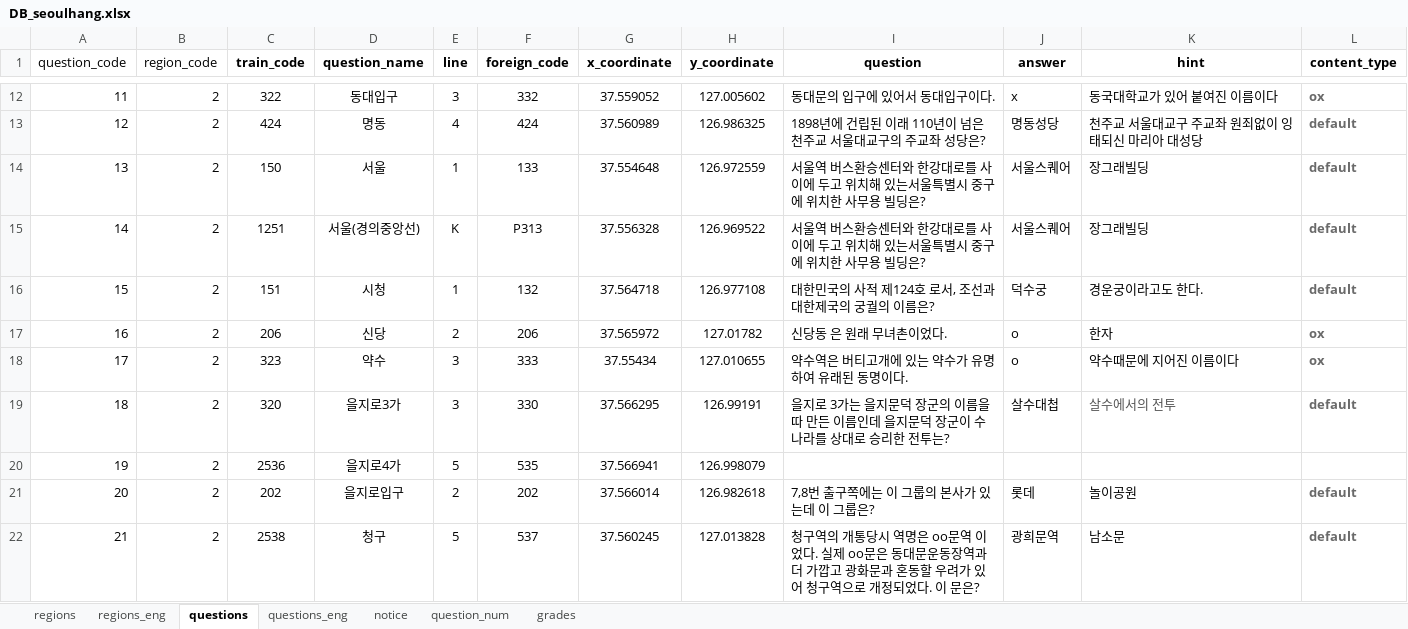
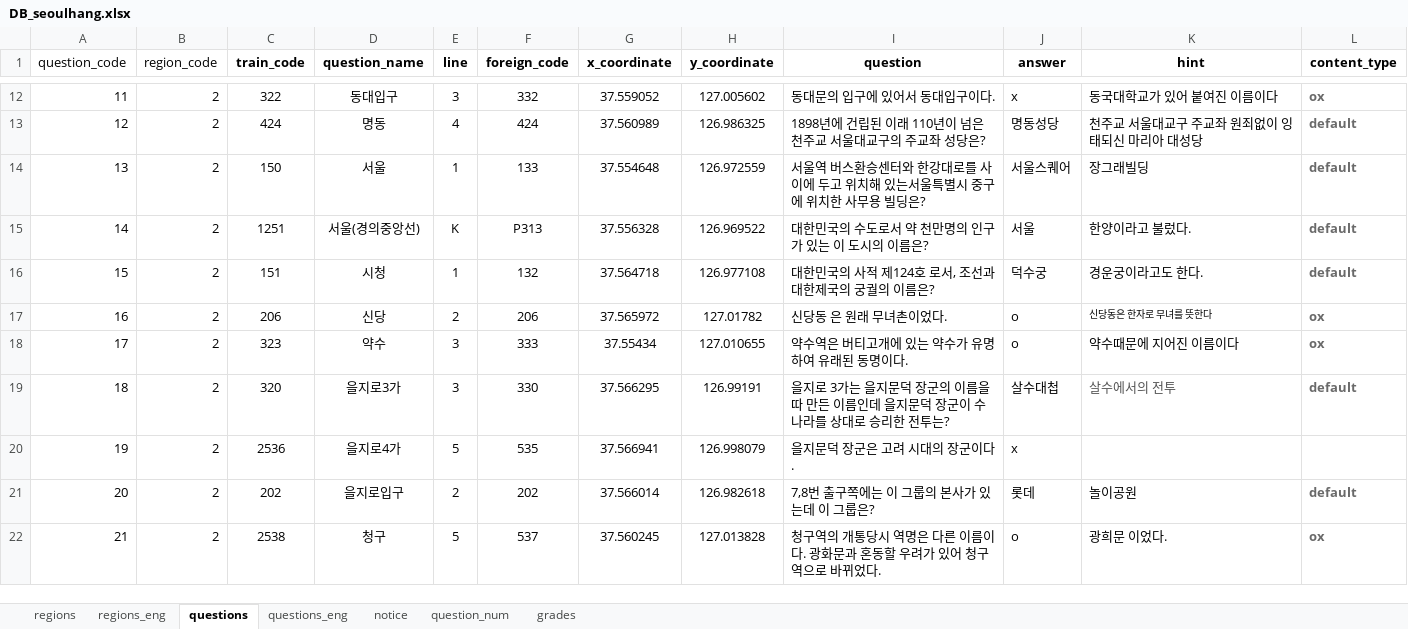
Before and after one commit to jhpark426/seoulhang_server, an Excel workbook: app/import/DB_seoulhang.xlsx, sheet questions, drawn as a sheet; only a part is shown, gaps mark what is left out; values as stored, in another font and other column widths than the file's, no borders; the diff covers the shown part only; the diff names each change by its address in the sheet, - before the commit and + after, or states it on an @@ line.

```diff
--- a/app/import/DB_seoulhang.xlsx (sheet questions)
+++ b/app/import/DB_seoulhang.xlsx (sheet questions)
-I15 (question): 서울역 버스환승센터와 한강대로를 사이에 두고 위치해 있는서울특별시 중구에 위치한 사무용 빌딩은?
+I15 (question): 대한민국의 수도로서 약 천만명의 인구가 있는 이 도시의 이름은?
-J15 (answer): 서울스퀘어
+J15 (answer): 서울
-K15 (hint): 장그래빌딩
+K15 (hint): 한양이라고 불렀다.
-K17 (hint): 한자
+K17 (hint): 신당동은 한자로 무녀를 뜻한다
@@ K17 text size: smaller @@
-I20 (question): (empty)
+I20 (question): 을지문덕 장군은 고려 시대의 장군이다.
-J20 (answer): (empty)
+J20 (answer): x
-I22 (question): …역명은 oo문역 이었다. 실제 oo문은 동대문운동장역과 더 가깝고 광화문과 혼동할 우려가 있어 청구역으로 개정되었다. 이 문은?
+I22 (question): …역명은 다른 이름이다. 광화문과 혼동할 우려가 있어 청구역으로 바뀌었다.
-J22 (answer): 광희문역
+J22 (answer): o
-K22 (hint): 남소문
+K22 (hint): 광희문 이었다.
-L22 (content_type): default
+L22 (content_type): ox
```
Also changed, not shown: 161 edited cells and cell formats elsewhere in this sheet, sheet questions_eng, 3 other files.
